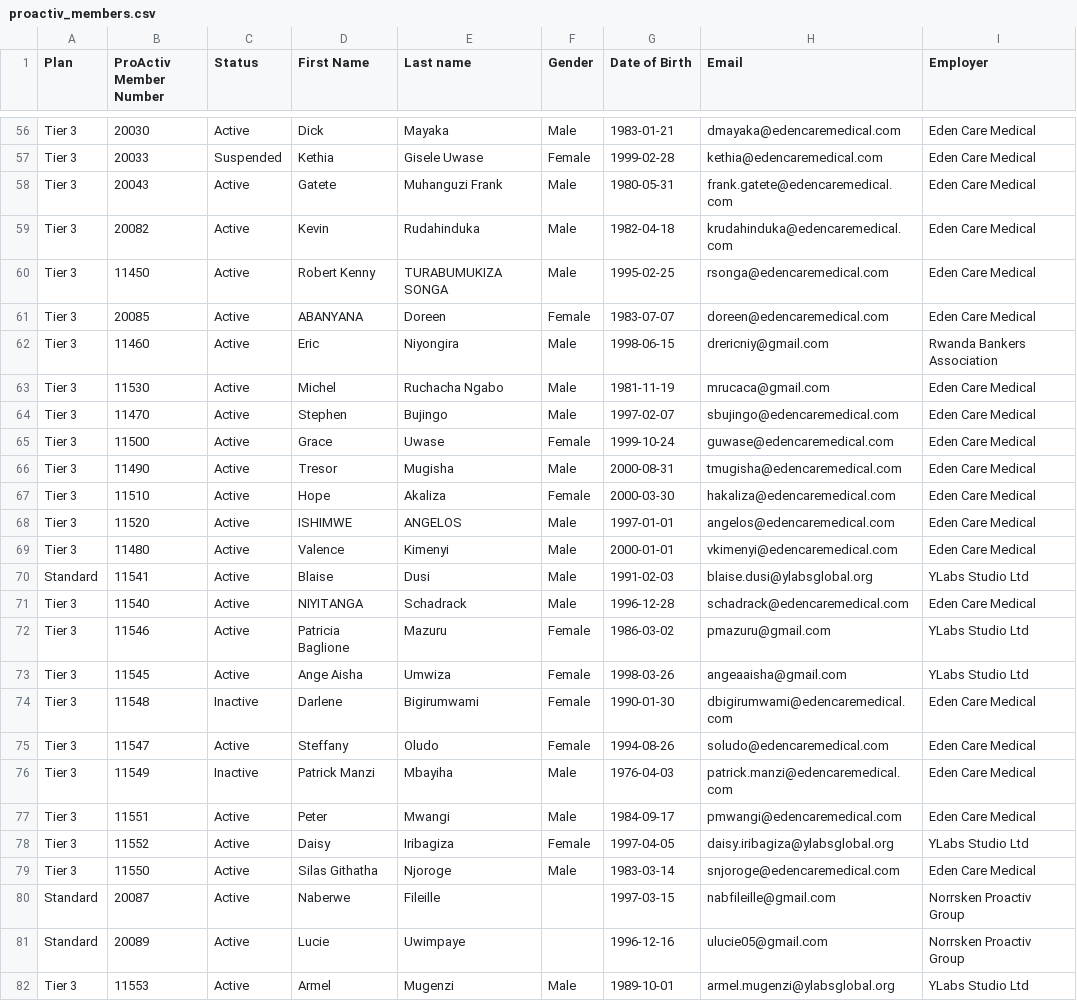
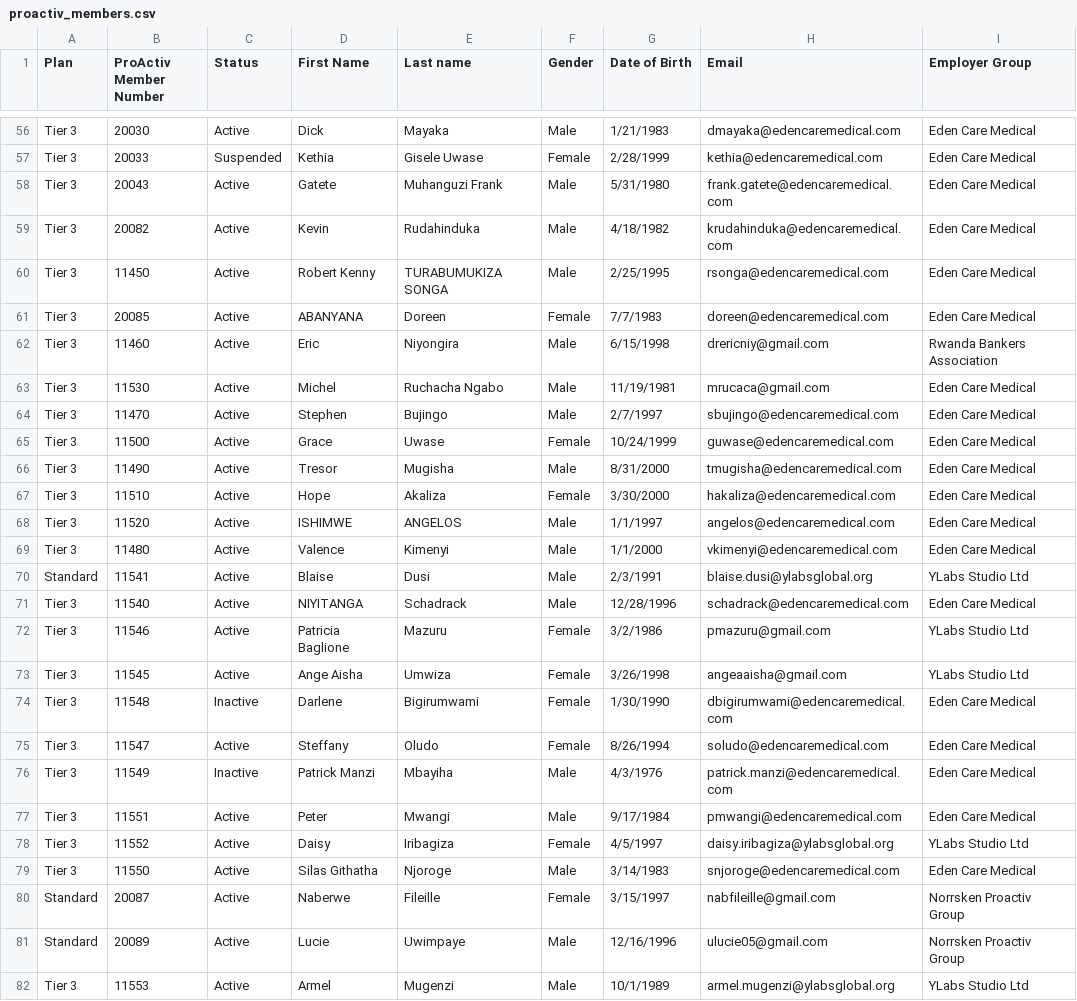
Before and after one commit to arl-e/Proactiv-Dashboard, a CSV file: proactiv_members.csv, drawn as a sheet; only a part is shown, gaps mark what is left out; the diff covers the shown part only; the diff names each change by its address in the sheet, - before the commit and + after, or states it on an @@ line.

```diff
--- a/proactiv_members.csv
+++ b/proactiv_members.csv
-I1: Employer
+I1: Employer Group
-G56 (Date of Birth): 1983-01-21
+G56 (Date of Birth): 1/21/1983
-G57 (Date of Birth): 1999-02-28
+G57 (Date of Birth): 2/28/1999
-G58 (Date of Birth): 1980-05-31
+G58 (Date of Birth): 5/31/1980
-G59 (Date of Birth): 1982-04-18
+G59 (Date of Birth): 4/18/1982
-G60 (Date of Birth): 1995-02-25
+G60 (Date of Birth): 2/25/1995
-G61 (Date of Birth): 1983-07-07
+G61 (Date of Birth): 7/7/1983
-G62 (Date of Birth): 1998-06-15
+G62 (Date of Birth): 6/15/1998
-G63 (Date of Birth): 1981-11-19
+G63 (Date of Birth): 11/19/1981
-G64 (Date of Birth): 1997-02-07
+G64 (Date of Birth): 2/7/1997
-G65 (Date of Birth): 1999-10-24
+G65 (Date of Birth): 10/24/1999
-G66 (Date of Birth): 2000-08-31
+G66 (Date of Birth): 8/31/2000
-G67 (Date of Birth): 2000-03-30
+G67 (Date of Birth): 3/30/2000
-G68 (Date of Birth): 1997-01-01
+G68 (Date of Birth): 1/1/1997
-G69 (Date of Birth): 2000-01-01
+G69 (Date of Birth): 1/1/2000
-G70 (Date of Birth): 1991-02-03
+G70 (Date of Birth): 2/3/1991
-G71 (Date of Birth): 1996-12-28
+G71 (Date of Birth): 12/28/1996
-G72 (Date of Birth): 1986-03-02
+G72 (Date of Birth): 3/2/1986
-G73 (Date of Birth): 1998-03-26
+G73 (Date of Birth): 3/26/1998
-G74 (Date of Birth): 1990-01-30
+G74 (Date of Birth): 1/30/1990
-G75 (Date of Birth): 1994-08-26
+G75 (Date of Birth): 8/26/1994
-G76 (Date of Birth): 1976-04-03
+G76 (Date of Birth): 4/3/1976
-G77 (Date of Birth): 1984-09-17
+G77 (Date of Birth): 9/17/1984
-G78 (Date of Birth): 1997-04-05
+G78 (Date of Birth): 4/5/1997
-G79 (Date of Birth): 1983-03-14
+G79 (Date of Birth): 3/14/1983
-F80 (Gender): (empty)
+F80 (Gender): Female
-G80 (Date of Birth): 1997-03-15
+G80 (Date of Birth): 3/15/1997
-F81 (Gender): (empty)
+F81 (Gender): Male
-G81 (Date of Birth): 1996-12-16
+G81 (Date of Birth): 12/16/1996
-G82 (Date of Birth): 1989-10-01
+G82 (Date of Birth): 10/1/1989
```
Also changed, not shown: 80 edited cells elsewhere in this file, 5 other files.
